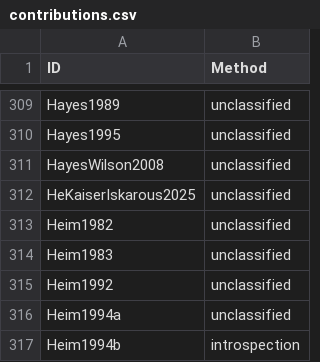
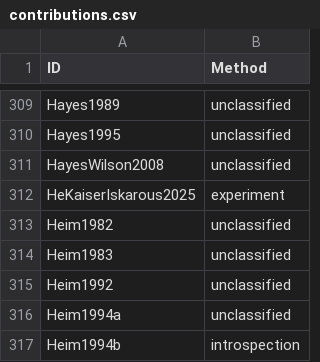
Before and after one commit to linglib-community/linglib, a CSV file: Linglib/Data/Examples/contributions.csv, drawn as a sheet; only a part is shown, gaps mark what is left out.

```diff
--- a/Linglib/Data/Examples/contributions.csv
+++ b/Linglib/Data/Examples/contributions.csv
@@ -311,3 +311,3 @@ Hayes1995,unclassified
 HayesWilson2008,unclassified
-HeKaiserIskarous2025,unclassified
+HeKaiserIskarous2025,experiment
 Heim1982,unclassified
```
Also changed, not shown: 7 other files.
